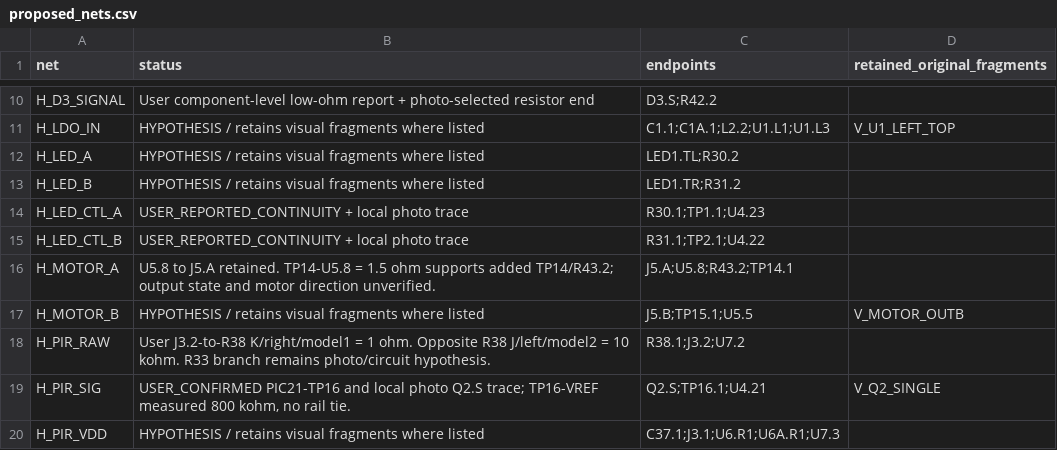
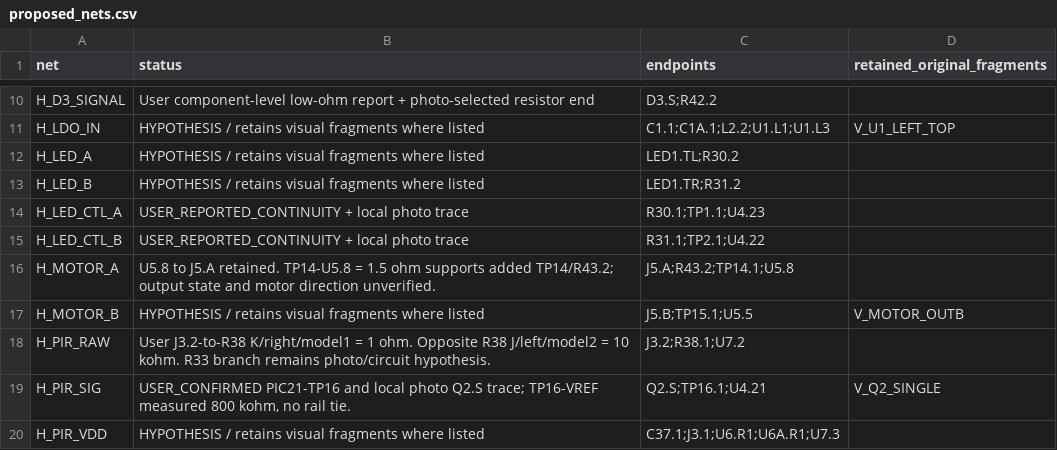
Before and after one commit to kerby2000/PetSafe-PCB, a CSV file: evidence/proposed_nets.csv, drawn as a sheet; only a part is shown, gaps mark what is left out; the diff covers the shown part only.

```diff
--- a/evidence/proposed_nets.csv
+++ b/evidence/proposed_nets.csv
@@ -15,5 +15,5 @@ H_LED_CTL_A,USER_REPORTED_CONTINUITY + local photo trace,R30.1;TP1.1;U4.23,
 H_LED_CTL_B,USER_REPORTED_CONTINUITY + local photo trace,R31.1;TP2.1;U4.22,
-H_MOTOR_A,U5.8 to J5.A retained. TP14-U5.8 = 1.5 ohm supports added TP14/R43.2; output state and motor direction unverified.,J5.A;U5.8;R43.2;TP14.1,
+H_MOTOR_A,U5.8 to J5.A retained. TP14-U5.8 = 1.5 ohm supports added TP14/R43.2; output state and motor direction unverified.,J5.A;R43.2;TP14.1;U5.8,
 H_MOTOR_B,HYPOTHESIS / retains visual fragments where listed,J5.B;TP15.1;U5.5,V_MOTOR_OUTB
-H_PIR_RAW,User J3.2-to-R38 K/right/model1 = 1 ohm. Opposite R38 J/left/model2 = 10 kohm. R33 branch remains photo/circuit hypothesis.,R38.1;J3.2;U7.2,
+H_PIR_RAW,User J3.2-to-R38 K/right/model1 = 1 ohm. Opposite R38 J/left/model2 = 10 kohm. R33 branch remains photo/circuit hypothesis.,J3.2;R38.1;U7.2,
 H_PIR_SIG,"USER_CONFIRMED PIC21-TP16 and local photo Q2.S trace; TP16-VREF measured 800 kohm, no rail tie.",Q2.S;TP16.1;U4.21,V_Q2_SINGLE
```
Also changed, not shown: 1 added row, 1 removed row and 20 edited cells elsewhere in this file, evidence/completion_audit.csv, evidence/components.csv, 56 other files.
